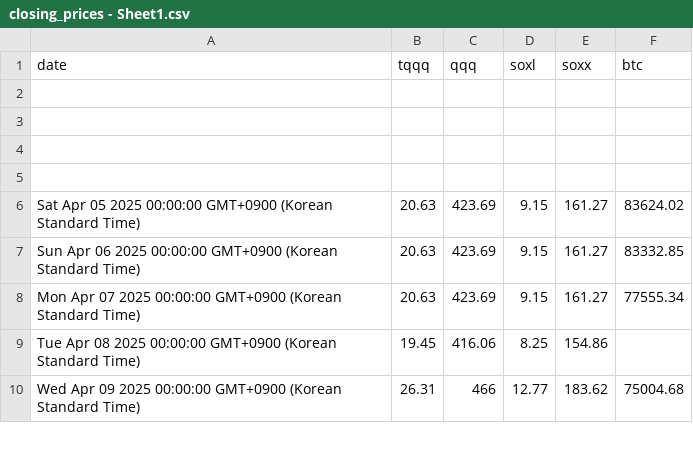
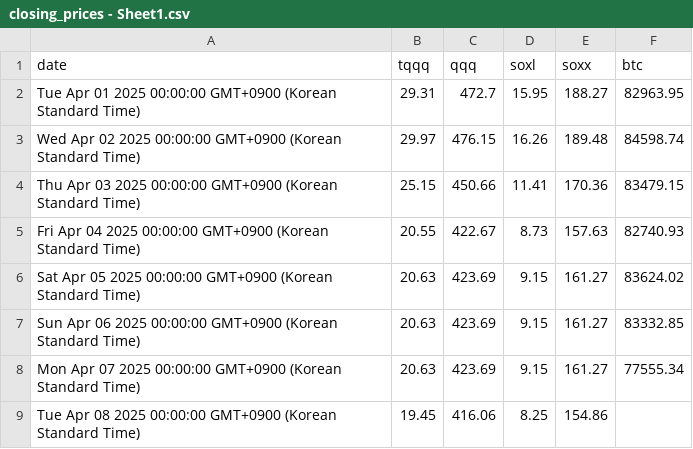
Before and after one commit to lemy38/market-prices, a CSV file: closing_prices - Sheet1.csv, drawn as a sheet; only a part is shown; the shorter side is filled out with more unchanged rows.

Commit message:
Update closing prices

```diff
--- a/closing_prices - Sheet1.csv
+++ b/closing_prices - Sheet1.csv
@@ -1,6 +1,6 @@
 date,tqqq,qqq,soxl,soxx,btc
-,,,,,
-,,,,,
-,,,,,
-,,,,,
+Tue Apr 01 2025 00:00:00 GMT+0900 (Korean Standard Time),29.31,472.7,15.95,188.27,82963.95
+Wed Apr 02 2025 00:00:00 GMT+0900 (Korean Standard Time),29.97,476.15,16.26,189.48,84598.74
+Thu Apr 03 2025 00:00:00 GMT+0900 (Korean Standard Time),25.15,450.66,11.41,170.36,83479.15
+Fri Apr 04 2025 00:00:00 GMT+0900 (Korean Standard Time),20.55,422.67,8.73,157.63,82740.93
 Sat Apr 05 2025 00:00:00 GMT+0900 (Korean Standard Time),20.63,423.69,9.15,161.27,83624.02
```
